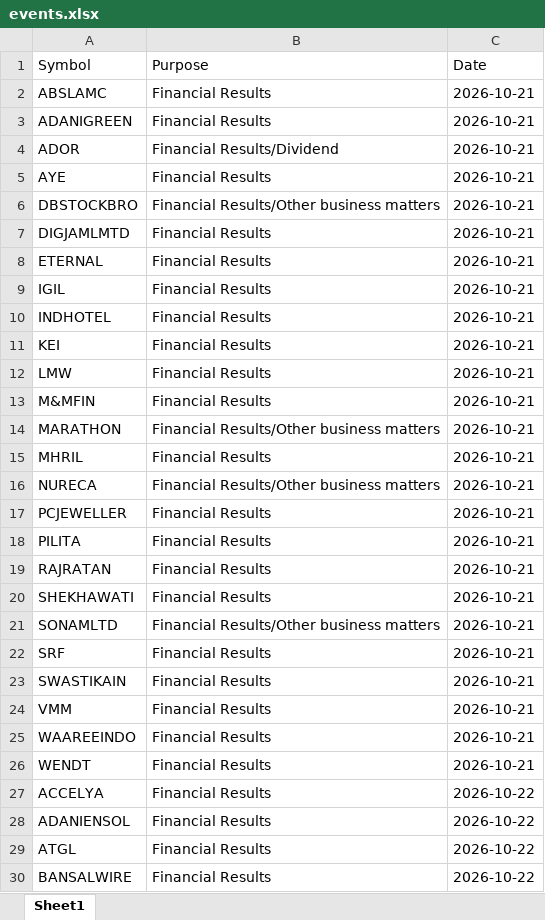
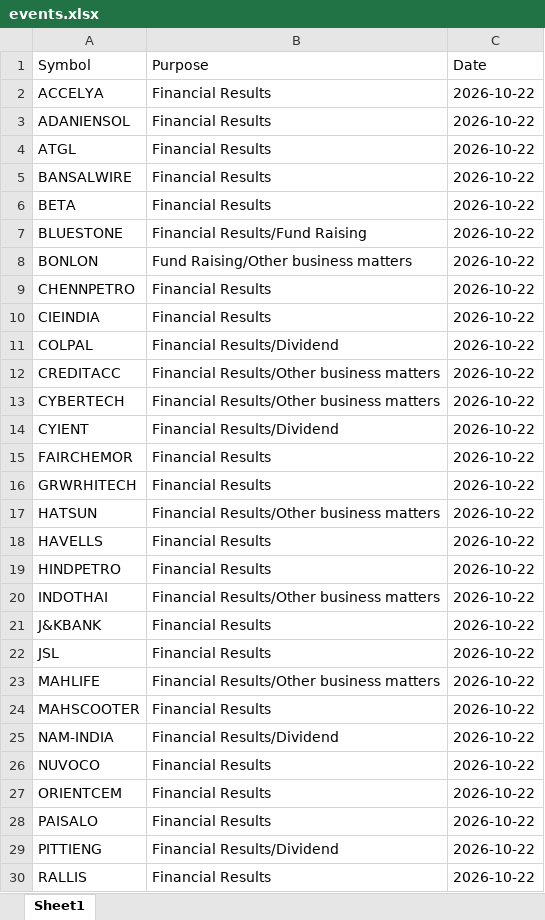
Before and after one commit to drimtiyazkhan/project-shadow, an Excel workbook: data/events.xlsx, sheet Sheet1, drawn as a sheet; only a part is shown; the shorter side is filled out with more unchanged rows; values as stored, in another font and other column widths than the file's, no borders; removed rows and columns are numbered as before the commit, all else as after; the diff covers the shown part only; the diff names each change by its address in the sheet, - before the commit and + after, or states it on an @@ line.

```diff
--- a/data/events.xlsx (sheet Sheet1)
+++ b/data/events.xlsx (sheet Sheet1)
-row 2: ABSLAMC | Financial Results | 2026-10-21
-row 3: ADANIGREEN | Financial Results | 2026-10-21
-row 4: ADOR | Financial Results/Dividend | 2026-10-21
-row 5: AYE | Financial Results | 2026-10-21
-row 6: DBSTOCKBRO | Financial Results/Other business matters | 2026-10-21
-row 7: DIGJAMLMTD | Financial Results | 2026-10-21
-row 8: ETERNAL | Financial Results | 2026-10-21
-row 9: IGIL | Financial Results | 2026-10-21
-row 10: INDHOTEL | Financial Results | 2026-10-21
-row 11: KEI | Financial Results | 2026-10-21
-row 12: LMW | Financial Results | 2026-10-21
-row 13: M&MFIN | Financial Results | 2026-10-21
-row 14: MARATHON | Financial Results/Other business matters | 2026-10-21
-row 15: MHRIL | Financial Results | 2026-10-21
-row 16: NURECA | Financial Results/Other business matters | 2026-10-21
-row 17: PCJEWELLER | Financial Results | 2026-10-21
-row 18: PILITA | Financial Results | 2026-10-21
-row 19: RAJRATAN | Financial Results | 2026-10-21
-row 20: SHEKHAWATI | Financial Results | 2026-10-21
-row 21: SONAMLTD | Financial Results/Other business matters | 2026-10-21
-row 22: SRF | Financial Results | 2026-10-21
-row 23: SWASTIKAIN | Financial Results | 2026-10-21
-row 24: VMM | Financial Results | 2026-10-21
-row 25: WAAREEINDO | Financial Results | 2026-10-21
-row 26: WENDT | Financial Results | 2026-10-21
```
Also changed, not shown: 4 moved rows elsewhere in this sheet, 1 other file.
